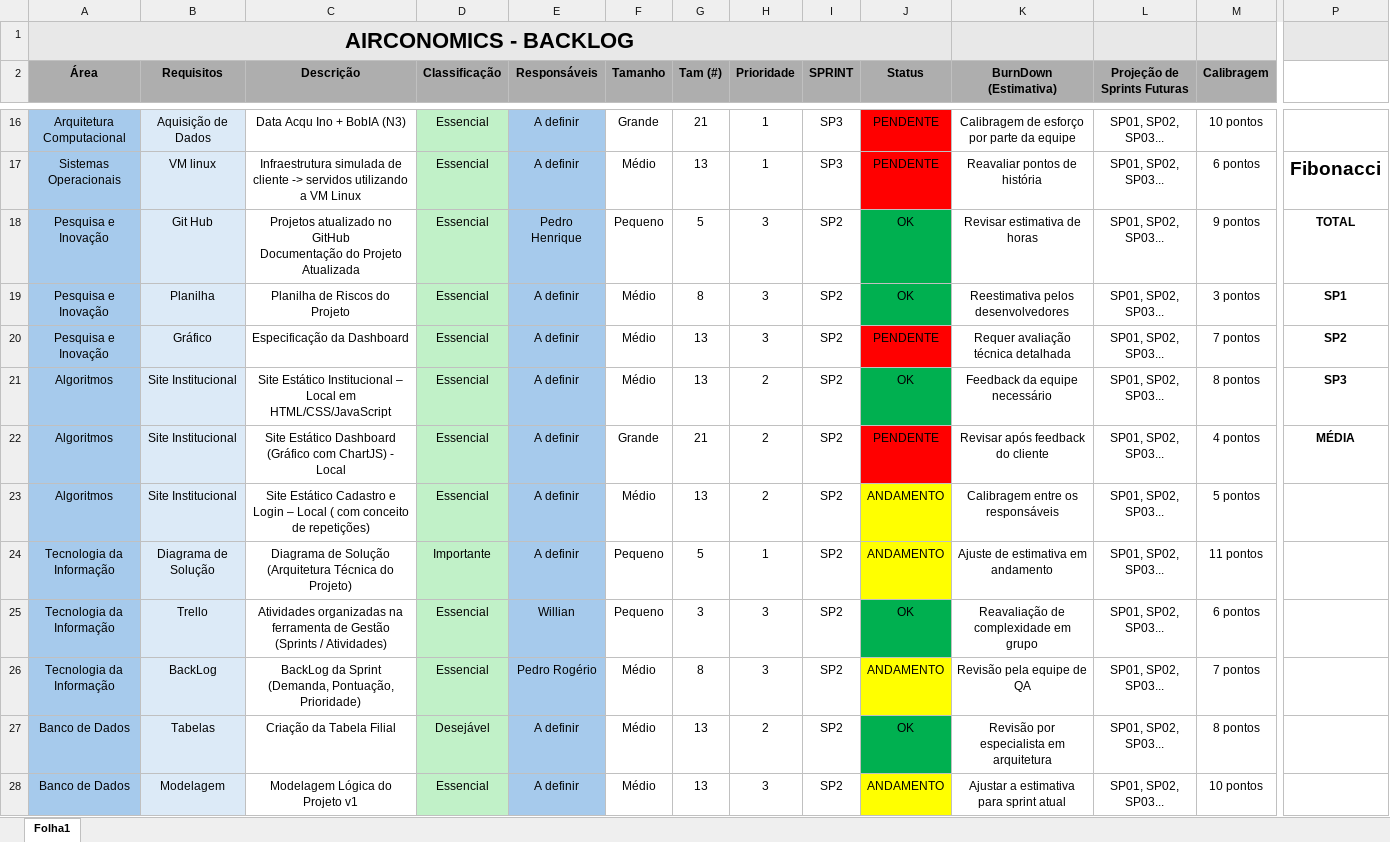
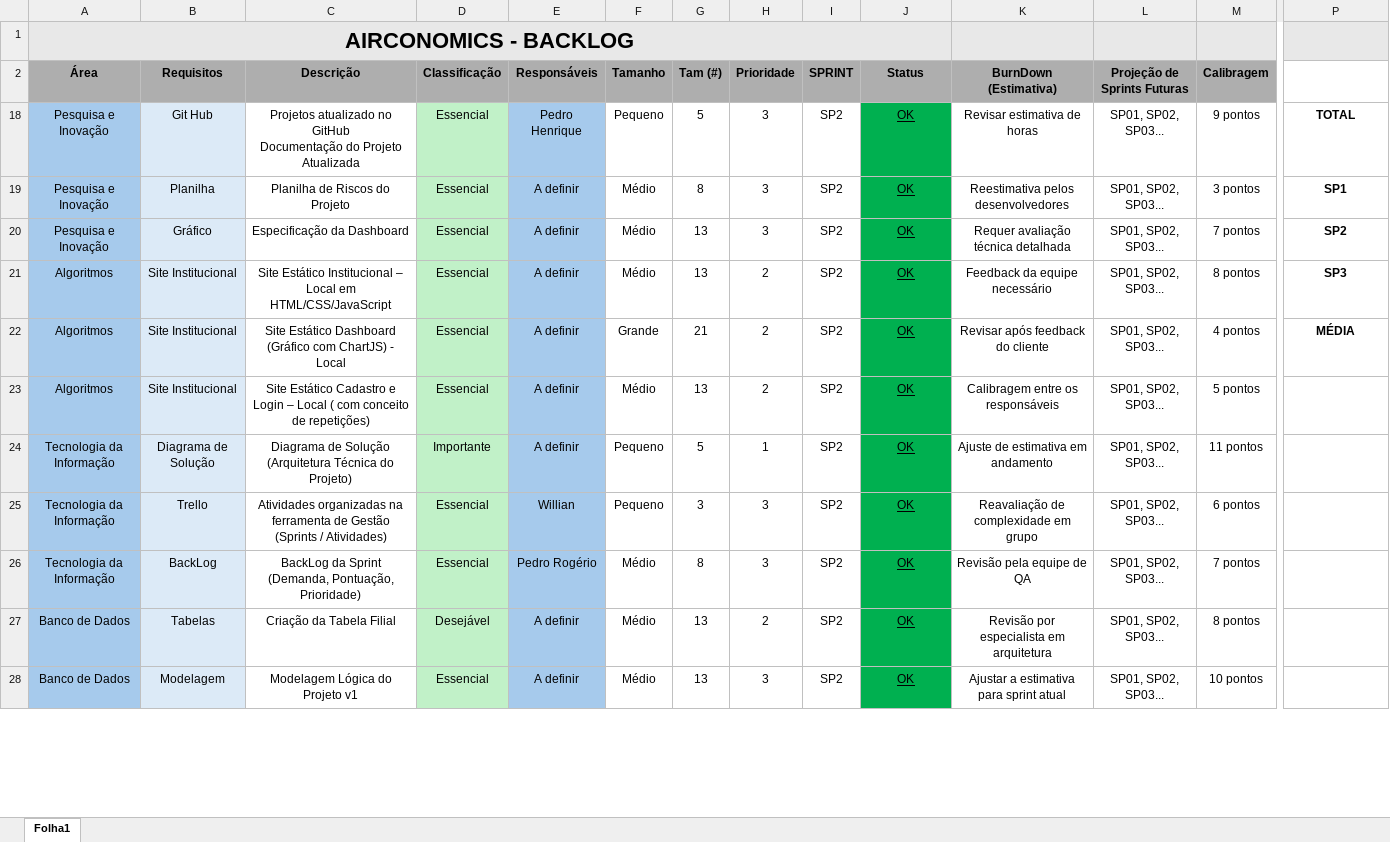
Before and after one commit to FaelPavani/AirConomics, an Excel workbook: docs/documentacao/BackLogPI.xlsx, sheet Folha1, drawn as a sheet; only a part is shown, gaps mark what is left out; values as stored, in another font and other column widths than the file's, no borders; charts and pictures not drawn; rows hold the shown columns only; the diff covers the shown part only; the diff names each change by its address in the sheet, - before the commit and + after, or states it on an @@ line.

```diff
--- a/docs/documentacao/BackLogPI.xlsx (sheet Folha1)
+++ b/docs/documentacao/BackLogPI.xlsx (sheet Folha1)
@@ row 16 hidden: Arquitetura Computacional | Aquisição de Dados | Data Acqu Ino + BobIA (N3) | Essencial | A definir | Grande | 21 | 1 | SP3 | PENDENTE | Calibragem de esforço por parte da equipe | SP01, SP02, SP03... | 10 pontos @@
@@ row 17 hidden: Sistemas Operacionais | VM linux | Infraestrutura simulada de cliente -> servidos utilizando a VM Linux | Essencial | A definir | Médio | 13 | 1 | SP3 | PENDENTE | Reavaliar pontos de história | SP01, SP02, SP03... | 6 pontos | Fibonacci @@
-J18:J28 underline: off
+J18:J28 underline: on
-J20 (Status): PENDENTE
+J20 (Status): OK
-J20 fill: #FF0000
+J20 fill: #00B050
-J22 (Status): PENDENTE
+J22 (Status): OK
-J22 fill: #FF0000
+J22 fill: #00B050
-J23:J24 (Status): ANDAMENTO
+J23:J24 (Status): OK
-J23:J24 fill: #FFFF00
+J23:J24 fill: #00B050
-J26 (Status): ANDAMENTO
+J26 (Status): OK
-J26 fill: #FFFF00
+J26 fill: #00B050
-J28 (Status): ANDAMENTO
+J28 (Status): OK
-J28 fill: #FFFF00
+J28 fill: #00B050
```
Also changed, not shown: 49 hidden or unhidden rows, 1 edited cell and cell formats elsewhere in this sheet, 1 other file.
